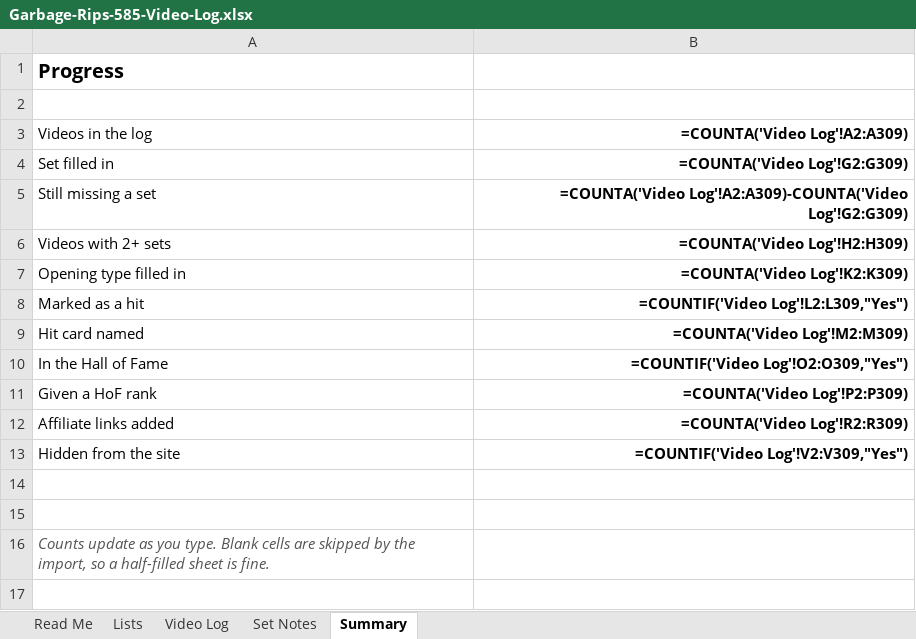
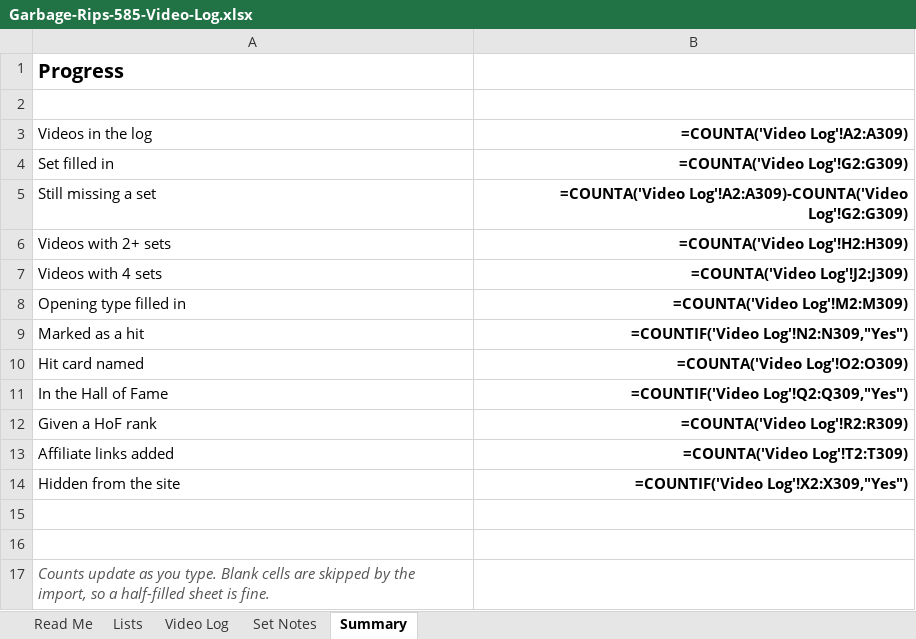
Before and after one commit to garbagerips585/garbagerips585.github.io, an Excel workbook: Garbage-Rips-585-Video-Log.xlsx, sheet Summary, drawn as a sheet; values as stored, in another font and other column widths than the file's, no borders; formulas without a stored value are shown as written; addresses are those after the commit; the diff names each change by its address in the sheet, - before the commit and + after, or states it on an @@ line.

```diff
--- a/Garbage-Rips-585-Video-Log.xlsx (sheet Summary)
+++ b/Garbage-Rips-585-Video-Log.xlsx (sheet Summary)
+row 7: Videos with 4 sets | =COUNTA('Video Log'!J2:J309)
-B8 (=COUNTA('Video Log'!A2:A309)): =COUNTA('Video Log'!K2:K309)
+B8 (=COUNTA('Video Log'!A2:A309)): =COUNTA('Video Log'!M2:M309)
-B9 (=COUNTA('Video Log'!A2:A309)): =COUNTIF('Video Log'!L2:L309,"Yes")
+B9 (=COUNTA('Video Log'!A2:A309)): =COUNTIF('Video Log'!N2:N309,"Yes")
-B10 (=COUNTA('Video Log'!A2:A309)): =COUNTA('Video Log'!M2:M309)
+B10 (=COUNTA('Video Log'!A2:A309)): =COUNTA('Video Log'!O2:O309)
-B11 (=COUNTA('Video Log'!A2:A309)): =COUNTIF('Video Log'!O2:O309,"Yes")
+B11 (=COUNTA('Video Log'!A2:A309)): =COUNTIF('Video Log'!Q2:Q309,"Yes")
-B12 (=COUNTA('Video Log'!A2:A309)): =COUNTA('Video Log'!P2:P309)
+B12 (=COUNTA('Video Log'!A2:A309)): =COUNTA('Video Log'!R2:R309)
-B13 (=COUNTA('Video Log'!A2:A309)): =COUNTA('Video Log'!R2:R309)
+B13 (=COUNTA('Video Log'!A2:A309)): =COUNTA('Video Log'!T2:T309)
-B14 (=COUNTA('Video Log'!A2:A309)): =COUNTIF('Video Log'!V2:V309,"Yes")
+B14 (=COUNTA('Video Log'!A2:A309)): =COUNTIF('Video Log'!X2:X309,"Yes")
```
Also changed, not shown: sheet Video Log, sheet Read Me, 38 other files.
